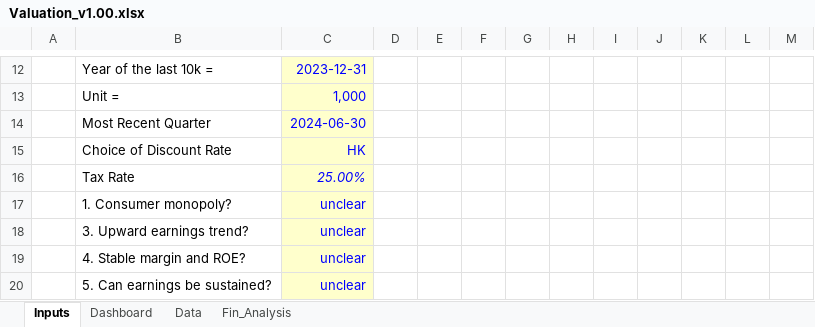
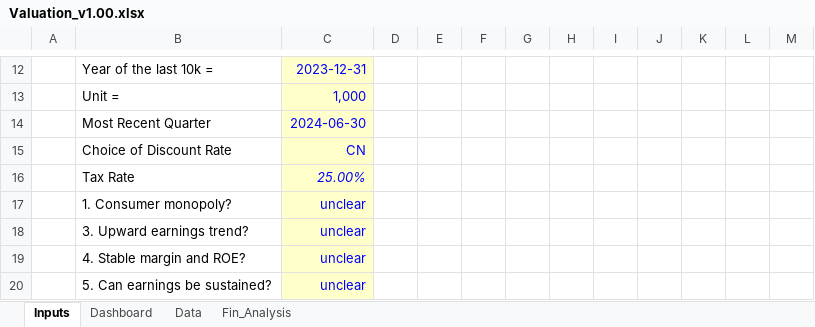
Before and after one commit to JerryChenz/Invest_Proc_Alpha, an Excel workbook: financial_models/templates/Valuation_v1.00.xlsx, sheet Inputs, drawn as a sheet; only a part is shown, gaps mark what is left out; values as stored, in another font and other column widths than the file's, no borders; conditional formats not drawn; the diff names each change by its address in the sheet, - before the commit and + after, or states it on an @@ line.

```diff
--- a/financial_models/templates/Valuation_v1.00.xlsx (sheet Inputs)
+++ b/financial_models/templates/Valuation_v1.00.xlsx (sheet Inputs)
-C15: HK
+C15: CN
```
Also changed, not shown: sheet Fin_Analysis, sheet Dashboard, charts or pictures, 1 other file.
